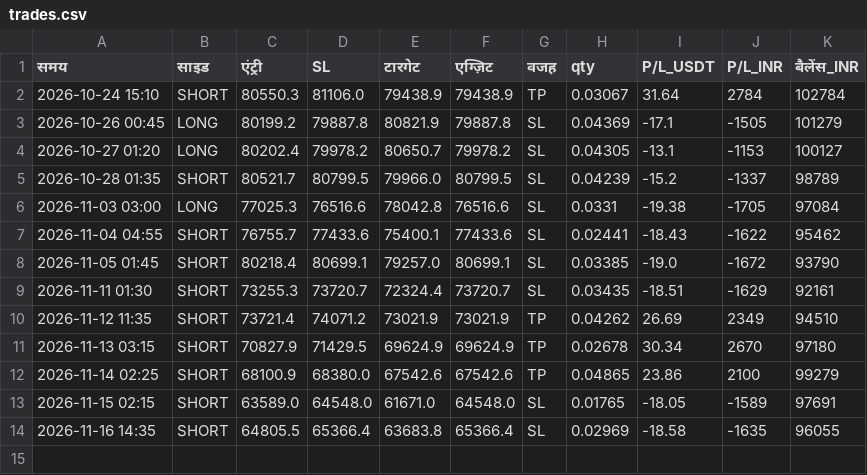
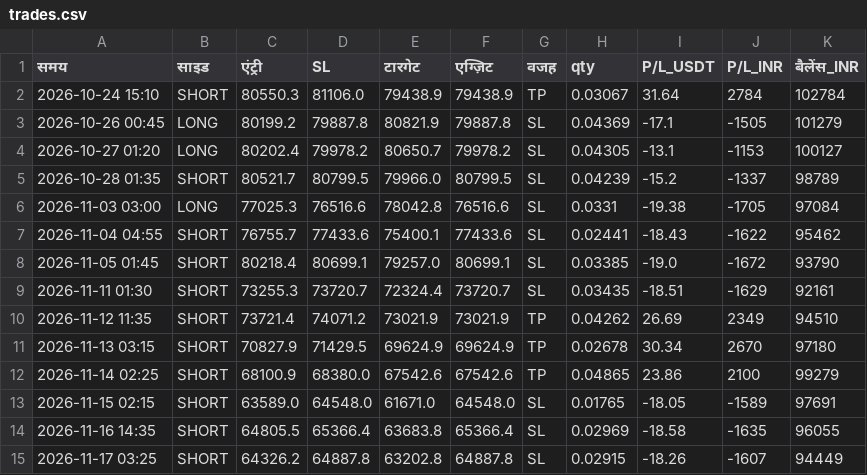
Before and after one commit to bannarr19-debug/Trading-agent-, a CSV file: trades.csv, drawn as a sheet.

```diff
--- a/trades.csv
+++ b/trades.csv
@@ -14 +14,2 @@
 2026-11-16 14:35,SHORT,64805.5,65366.4,63683.8,65366.4,SL,0.02969,-18.58,-1635,96055
+2026-11-17 03:25,SHORT,64326.2,64887.8,63202.8,64887.8,SL,0.02915,-18.26,-1607,94449
```
Also changed, not shown: 2 other files.
